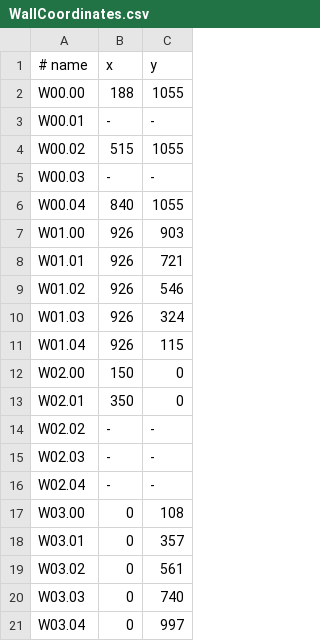
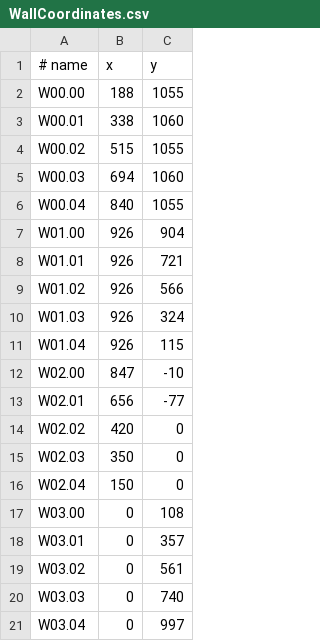
Before and after one commit to atila29/wfg-drone-13, a CSV file: ARdrone13/resources/WallCoordinates.csv, drawn as a sheet.

Commit message:
opdateret wall coordinates

```diff
--- a/ARdrone13/resources/WallCoordinates.csv
+++ b/ARdrone13/resources/WallCoordinates.csv
@@ -2,16 +2,16 @@
 W00.00;188;1055
-W00.01;-;-
+W00.01;338;1060
 W00.02;515;1055
-W00.03;-;-
+W00.03;694;1060
 W00.04;840;1055
-W01.00;926;903
+W01.00;926;904
 W01.01;926;721
-W01.02;926;546
+W01.02;926;566
 W01.03;926;324
 W01.04;926;115
-W02.00;150;0
-W02.01;350;0
-W02.02;-;-
-W02.03;-;-
-W02.04;-;-
+W02.00;847;-10
+W02.01;656;-77
+W02.02;420;0
+W02.03;350;0
+W02.04;150;0
 W03.00;0;108
```
Also changed, not shown: 1 other file.
